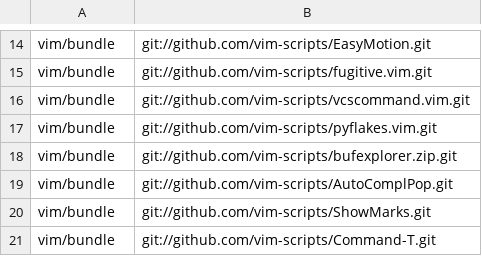
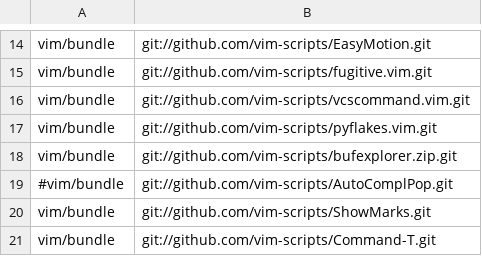
Before and after one commit to mkomitee/dotfiles, a CSV file: repositories.csv, drawn as a sheet; only a part is shown, gaps mark what is left out.

```diff
--- a/repositories.csv
+++ b/repositories.csv
@@ -18,3 +18,3 @@ vim/bundle,git://github.com/vim-scripts/pyflakes.vim.git
 vim/bundle,git://github.com/vim-scripts/bufexplorer.zip.git
-vim/bundle,git://github.com/vim-scripts/AutoComplPop.git
+#vim/bundle,git://github.com/vim-scripts/AutoComplPop.git
 vim/bundle,git://github.com/vim-scripts/ShowMarks.git
```
Also changed, not shown: 1 other file.
